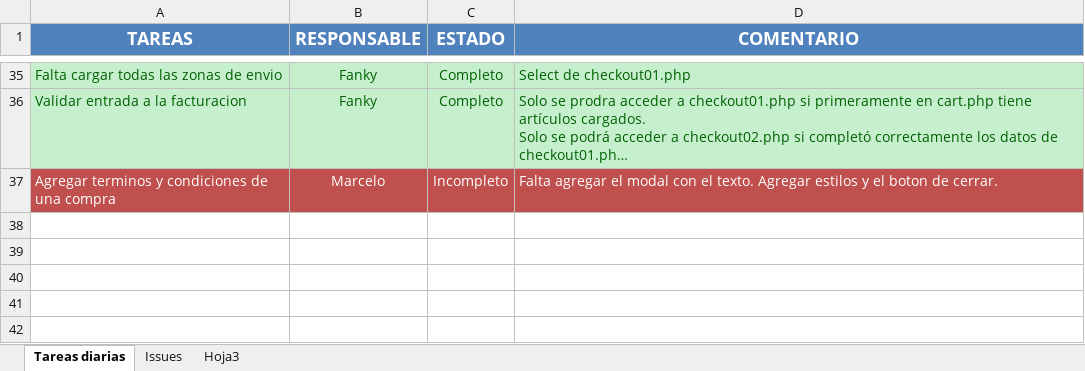
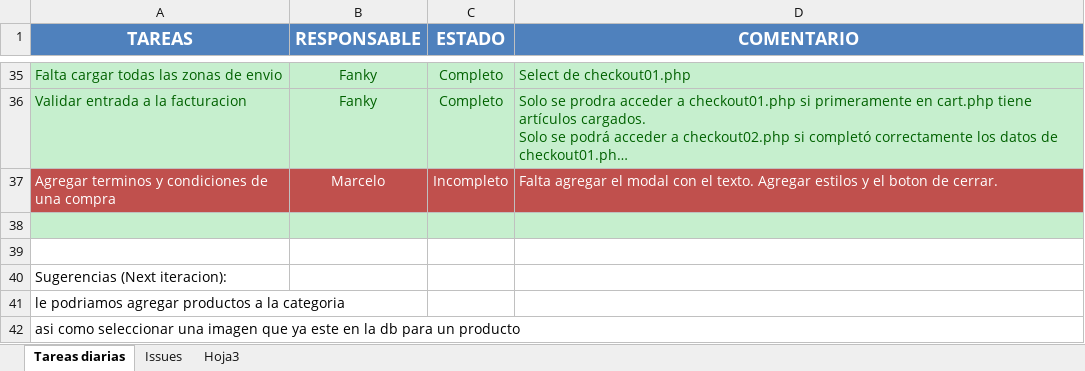
Before and after one commit to fanky10/playtime-sexshop, an Excel workbook: _TAREAS.xlsx, sheet Tareas diarias, drawn as a sheet; only a part is shown, gaps mark what is left out; long unchanged cells end in …; values as stored, in another font and other column widths than the file's, no borders; the diff names each change by its address in the sheet, - before the commit and + after, or states it on an @@ line.

Commit message:
abm de categorias listo

```diff
--- a/_TAREAS.xlsx (sheet Tareas diarias)
+++ b/_TAREAS.xlsx (sheet Tareas diarias)
+row 38: (empty)
+row 39: (empty)
+row 40: Sugerencias (Next iteracion):
+row 41: le podriamos agregar productos a la categoria
+row 42: asi como seleccionar una imagen que ya este en la db para un producto
```
Also changed, not shown: 8 other files.
